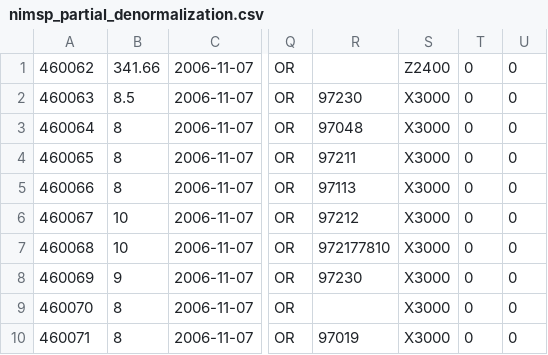
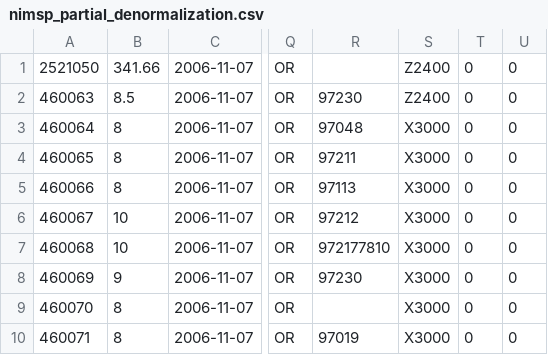
Before and after one commit to sunlightlabs/datacommons, a CSV file: dc_data/test_data/denormalized/nimsp_partial_denormalization.csv, drawn as a sheet; only a part is shown, gaps mark what is left out; the diff names each change by its address in the sheet, - before the commit and + after, or states it on an @@ line.

Commit message:
Further refactoring of NIMSPDenormalize. Tests showing that SaltFilter can split out new salted records, and the command can write to all three output files. [#179]

```diff
--- a/dc_data/test_data/denormalized/nimsp_partial_denormalization.csv
+++ b/dc_data/test_data/denormalized/nimsp_partial_denormalization.csv
-A1: 460062
+A1: 2521050
-S2: X3000
+S2: Z2400
```
Also changed, not shown: 6 other files.
